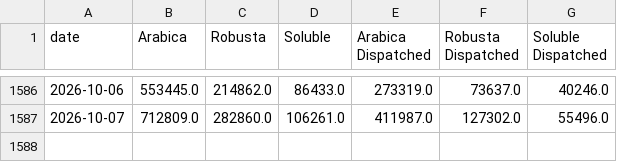
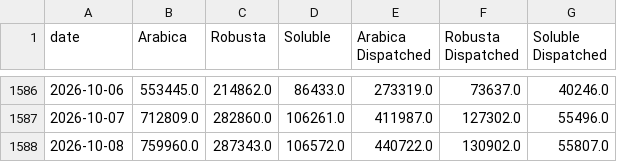
Before and after one commit to virataryaa/Daily-Cecafe, a CSV file: Database/cecafe_daily.csv, drawn as a sheet; only a part is shown, gaps mark what is left out; the diff names each change by its address in the sheet, - before the commit and + after, or states it on an @@ line.

Commit message:
Entry 2026-10-08 via dashboard | Arabica 759,960 | Robusta 287,343 | Soluble 106,572 | Arabica Dispatched 440,722 | Robusta Dispatched 130,902 | Soluble Dispatched 55,807

```diff
--- a/Database/cecafe_daily.csv
+++ b/Database/cecafe_daily.csv
+row 1588: 2026-10-08 | 759960.0 | 287343.0 | 106572.0 | 440722.0 | 130902.0 | 55807.0
```
